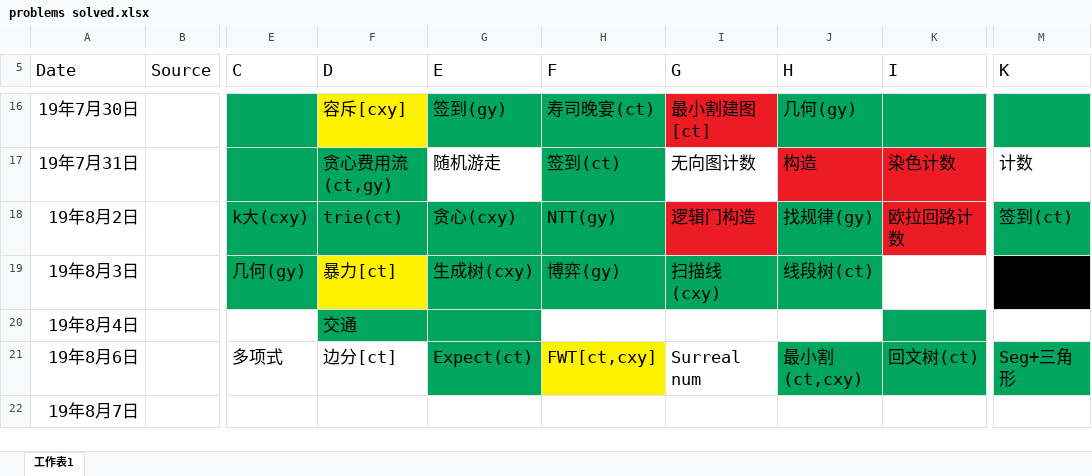
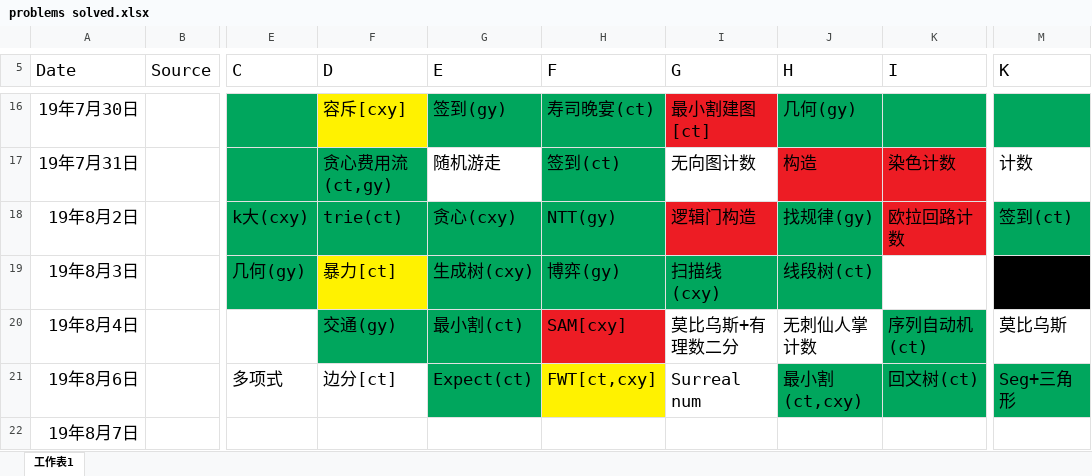
Before and after one commit to wu-qing-157/Aerial-Ace, an Excel workbook: Training/problems solved.xlsx, sheet 工作表1, drawn as a sheet; only a part is shown, gaps mark what is left out; values as stored, in another font and other column widths than the file's, no borders; the diff names each change by its address in the sheet, - before the commit and + after, or states it on an @@ line.

```diff
--- a/Training/problems solved.xlsx (sheet 工作表1)
+++ b/Training/problems solved.xlsx (sheet 工作表1)
-F20 (D): 交通
+F20 (D): 交通(gy)
-G20 (E): (empty)
+G20 (E): 最小割(ct)
-H20 (F): (empty)
+H20 (F): SAM[cxy]
-H20 fill: none
+H20 fill: #ED1C24
-I20 (G): (empty)
+I20 (G): 莫比乌斯+有理数二分
-J20 (H): (empty)
+J20 (H): 无刺仙人掌计数
-K20 (I): (empty)
+K20 (I): 序列自动机(ct)
-M20 (K): (empty)
+M20 (K): 莫比乌斯
```
Also changed, not shown: 1 other file.
